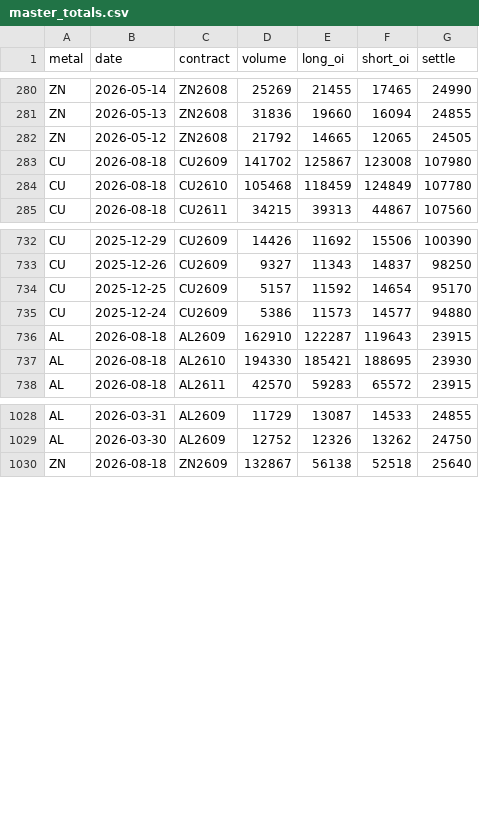
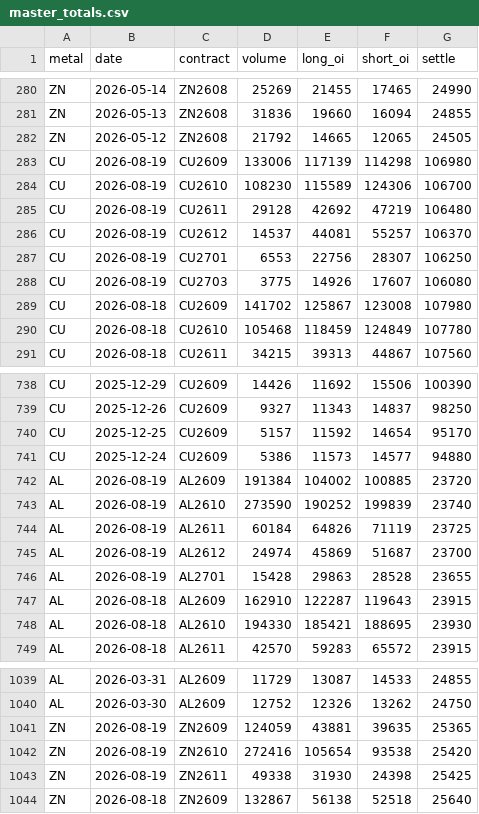
Before and after one commit to yutongchai-bit/shfe-dashboard, a CSV file: data/master_totals.csv, drawn as a sheet; only a part is shown, gaps mark what is left out; the diff names each change by its address in the sheet, - before the commit and + after, or states it on an @@ line.

```diff
--- a/data/master_totals.csv
+++ b/data/master_totals.csv
+row 283: CU | 2026-08-19 | CU2609 | 133006 | 117139 | 114298 | 106980
+row 284: CU | 2026-08-19 | CU2610 | 108230 | 115589 | 124306 | 106700
+row 285: CU | 2026-08-19 | CU2611 | 29128 | 42692 | 47219 | 106480
+row 286: CU | 2026-08-19 | CU2612 | 14537 | 44081 | 55257 | 106370
+row 287: CU | 2026-08-19 | CU2701 | 6553 | 22756 | 28307 | 106250
+row 288: CU | 2026-08-19 | CU2703 | 3775 | 14926 | 17607 | 106080
+row 742: AL | 2026-08-19 | AL2609 | 191384 | 104002 | 100885 | 23720
+row 743: AL | 2026-08-19 | AL2610 | 273590 | 190252 | 199839 | 23740
+row 744: AL | 2026-08-19 | AL2611 | 60184 | 64826 | 71119 | 23725
+row 745: AL | 2026-08-19 | AL2612 | 24974 | 45869 | 51687 | 23700
+row 746: AL | 2026-08-19 | AL2701 | 15428 | 29863 | 28528 | 23655
+row 1041: ZN | 2026-08-19 | ZN2609 | 124059 | 43881 | 39635 | 25365
+row 1042: ZN | 2026-08-19 | ZN2610 | 272416 | 105654 | 93538 | 25420
+row 1043: ZN | 2026-08-19 | ZN2611 | 49338 | 31930 | 24398 | 25425
```
Also changed, not shown: 2 other files.
